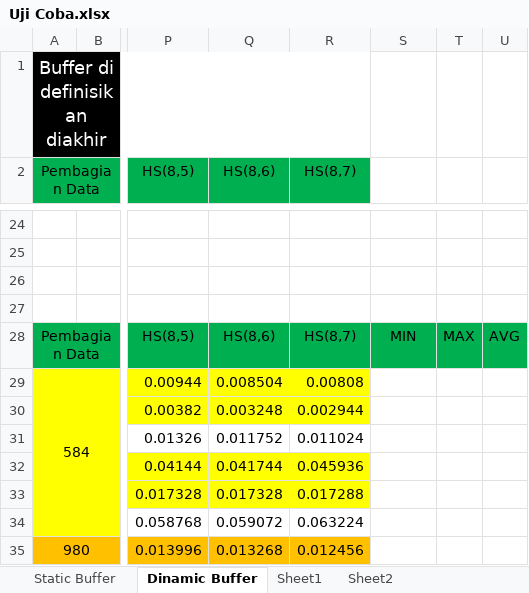
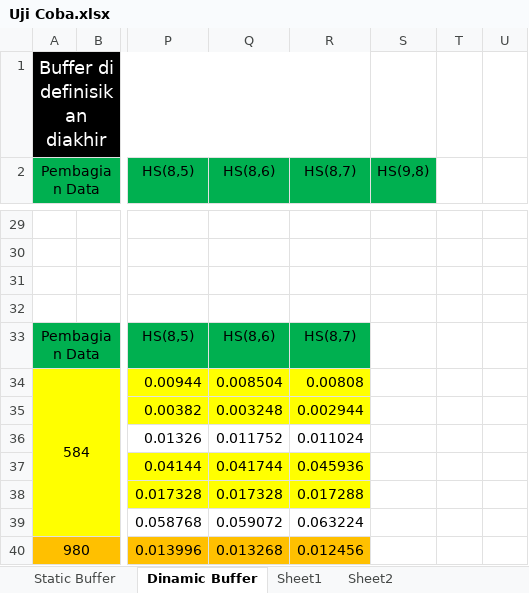
Before and after one commit to MHendriF/Heatshrink_codingan, an Excel workbook: Buku TA/Uji Coba.xlsx, sheet Dinamic Buffer, drawn as a sheet; only a part is shown, gaps mark what is left out; values as stored, in another font and other column widths than the file's, no borders; addresses are those after the commit; the diff covers the shown part only; the diff names each change by its address in the sheet, - before the commit and + after, or states it on an @@ line.

```diff
--- a/Buku TA/Uji Coba.xlsx (sheet Dinamic Buffer)
+++ b/Buku TA/Uji Coba.xlsx (sheet Dinamic Buffer)
-S2: (empty)
+S2: HS(9,8)
-S2 fill: none
+S2 fill: #00B050
-S33 (HS(9,8)): MIN
+S33 (HS(9,8)): (empty)
-S33:U33 fill: #00B050
+S33:U33 fill: none
-T33: MAX
+T33: (empty)
-U33: AVG
+U33: (empty)
```
Also changed, not shown: 5 added rows, 12 edited cells and cell formats elsewhere in this sheet, 2 other files.
